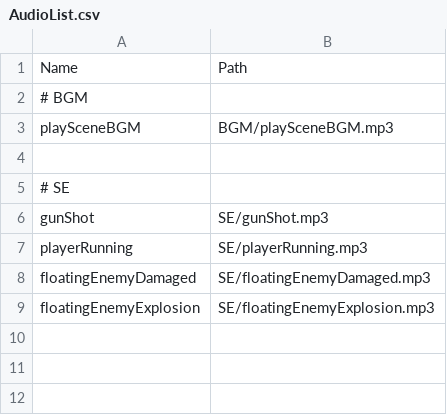
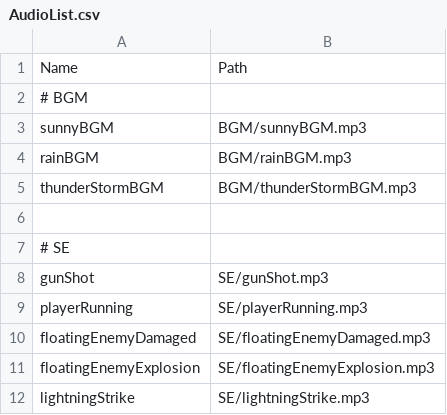
Before and after one commit to so1218/FROM-SOHEWARE, a CSV file: project/Assets/Data/AudioList.csv, drawn as a sheet; removed rows and columns are numbered as before the commit, all else as after; the diff names each change by its address in the sheet, - before the commit and + after, or states it on an @@ line.

```diff
--- a/project/Assets/Data/AudioList.csv
+++ b/project/Assets/Data/AudioList.csv
-row 3: playSceneBGM | BGM/playSceneBGM.mp3
+row 3: sunnyBGM | BGM/sunnyBGM.mp3
+row 4: rainBGM | BGM/rainBGM.mp3
+row 5: thunderStormBGM | BGM/thunderStormBGM.mp3
+row 12: lightningStrike | SE/lightningStrike.mp3
```
Also changed, not shown: 14 other files.
